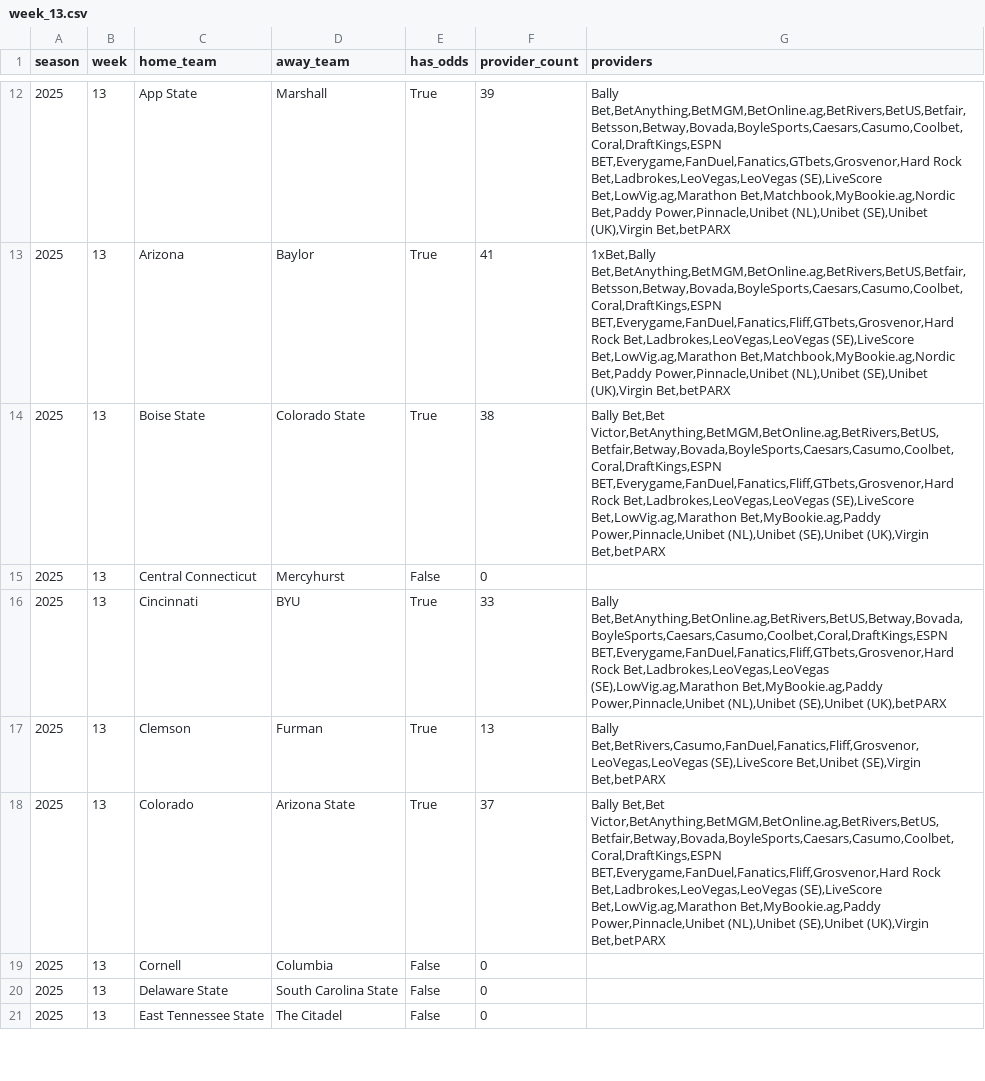
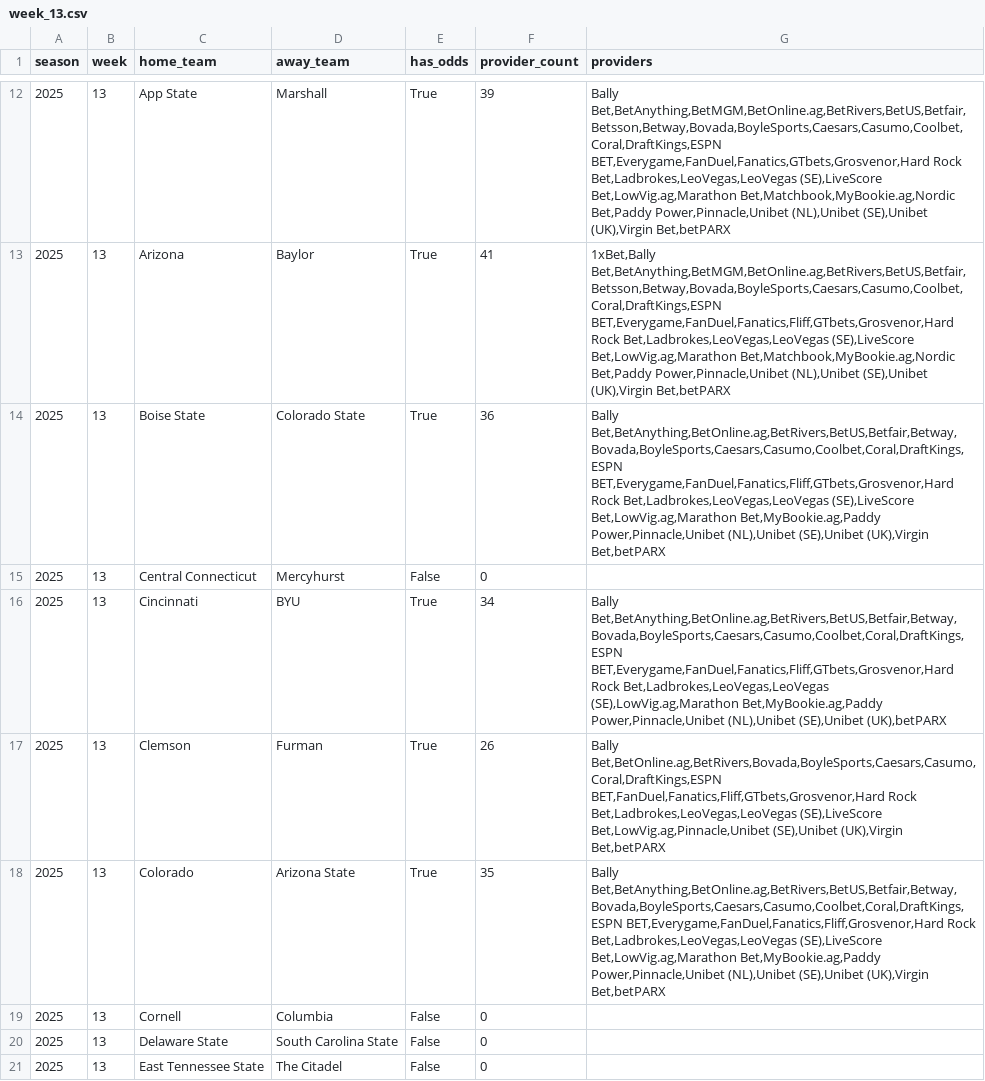
Before and after one commit to mostgood1/NCAAF-Predictions, a CSV file: data/odds_coverage/week_13.csv, drawn as a sheet; only a part is shown, gaps mark what is left out; the diff covers the shown part only.

```diff
--- a/data/odds_coverage/week_13.csv
+++ b/data/odds_coverage/week_13.csv
@@ -13,7 +13,7 @@ season,week,home_team,away_team,has_odds,provider_count,providers
 2025,13,Arizona,Baylor,True,41,"1xBet,Bally Bet,BetAnything,BetMGM,BetOnline.ag,BetRivers,BetUS,Betfair,Betsson,Betway,Bovada,BoyleSports,Caesars,Casumo,Coolbet,Coral,DraftKings,ESPN BET,Everygame,FanDuel,Fanatics,Fliff,GTbets,Grosvenor,Hard Rock Bet,Ladbrokes,LeoVegas,LeoVegas (SE),LiveScore Bet,LowVig.ag,Marathon Bet,Matchbook,MyBookie.ag,Nordic Bet,Paddy Power,Pinnacle,Unibet (NL),Unibet (SE),Unibet (UK),Virgin Bet,betPARX"
-2025,13,Boise State,Colorado State,True,38,"Bally Bet,Bet Victor,BetAnything,BetMGM,BetOnline.ag,BetRivers,BetUS,Betfair,Betway,Bovada,BoyleSports,Caesars,Casumo,Coolbet,Coral,DraftKings,ESPN BET,Everygame,FanDuel,Fanatics,Fliff,GTbets,Grosvenor,Hard Rock Bet,Ladbrokes,LeoVegas,LeoVegas (SE),LiveScore Bet,LowVig.ag,Marathon Bet,MyBookie.ag,Paddy Power,Pinnacle,Unibet (NL),Unibet (SE),Unibet (UK),Virgin Bet,betPARX"
+2025,13,Boise State,Colorado State,True,36,"Bally Bet,BetAnything,BetOnline.ag,BetRivers,BetUS,Betfair,Betway,Bovada,BoyleSports,Caesars,Casumo,Coolbet,Coral,DraftKings,ESPN BET,Everygame,FanDuel,Fanatics,Fliff,GTbets,Grosvenor,Hard Rock Bet,Ladbrokes,LeoVegas,LeoVegas (SE),LiveScore Bet,LowVig.ag,Marathon Bet,MyBookie.ag,Paddy Power,Pinnacle,Unibet (NL),Unibet (SE),Unibet (UK),Virgin Bet,betPARX"
 2025,13,Central Connecticut,Mercyhurst,False,0,
-2025,13,Cincinnati,BYU,True,33,"Bally Bet,BetAnything,BetOnline.ag,BetRivers,BetUS,Betway,Bovada,BoyleSports,Caesars,Casumo,Coolbet,Coral,DraftKings,ESPN BET,Everygame,FanDuel,Fanatics,Fliff,GTbets,Grosvenor,Hard Rock Bet,Ladbrokes,LeoVegas,LeoVegas (SE),LowVig.ag,Marathon Bet,MyBookie.ag,Paddy Power,Pinnacle,Unibet (NL),Unibet (SE),Unibet (UK),betPARX"
-2025,13,Clemson,Furman,True,13,"Bally Bet,BetRivers,Casumo,FanDuel,Fanatics,Fliff,Grosvenor,LeoVegas,LeoVegas (SE),LiveScore Bet,Unibet (SE),Virgin Bet,betPARX"
-2025,13,Colorado,Arizona State,True,37,"Bally Bet,Bet Victor,BetAnything,BetMGM,BetOnline.ag,BetRivers,BetUS,Betfair,Betway,Bovada,BoyleSports,Caesars,Casumo,Coolbet,Coral,DraftKings,ESPN BET,Everygame,FanDuel,Fanatics,Fliff,Grosvenor,Hard Rock Bet,Ladbrokes,LeoVegas,LeoVegas (SE),LiveScore Bet,LowVig.ag,Marathon Bet,MyBookie.ag,Paddy Power,Pinnacle,Unibet (NL),Unibet (SE),Unibet (UK),Virgin Bet,betPARX"
+2025,13,Cincinnati,BYU,True,34,"Bally Bet,BetAnything,BetOnline.ag,BetRivers,BetUS,Betfair,Betway,Bovada,BoyleSports,Caesars,Casumo,Coolbet,Coral,DraftKings,ESPN BET,Everygame,FanDuel,Fanatics,Fliff,GTbets,Grosvenor,Hard Rock Bet,Ladbrokes,LeoVegas,LeoVegas (SE),LowVig.ag,Marathon Bet,MyBookie.ag,Paddy Power,Pinnacle,Unibet (NL),Unibet (SE),Unibet (UK),betPARX"
+2025,13,Clemson,Furman,True,26,"Bally Bet,BetOnline.ag,BetRivers,Bovada,BoyleSports,Caesars,Casumo,Coral,DraftKings,ESPN BET,FanDuel,Fanatics,Fliff,GTbets,Grosvenor,Hard Rock Bet,Ladbrokes,LeoVegas,LeoVegas (SE),LiveScore Bet,LowVig.ag,Pinnacle,Unibet (SE),Unibet (UK),Virgin Bet,betPARX"
+2025,13,Colorado,Arizona State,True,35,"Bally Bet,BetAnything,BetOnline.ag,BetRivers,BetUS,Betfair,Betway,Bovada,BoyleSports,Caesars,Casumo,Coolbet,Coral,DraftKings,ESPN BET,Everygame,FanDuel,Fanatics,Fliff,Grosvenor,Hard Rock Bet,Ladbrokes,LeoVegas,LeoVegas (SE),LiveScore Bet,LowVig.ag,Marathon Bet,MyBookie.ag,Paddy Power,Pinnacle,Unibet (NL),Unibet (SE),Unibet (UK),Virgin Bet,betPARX"
 2025,13,Cornell,Columbia,False,0,
```
Also changed, not shown: 42 edited cells elsewhere in this file, data/recommendations_cache/week_13.csv, 7 other files.
